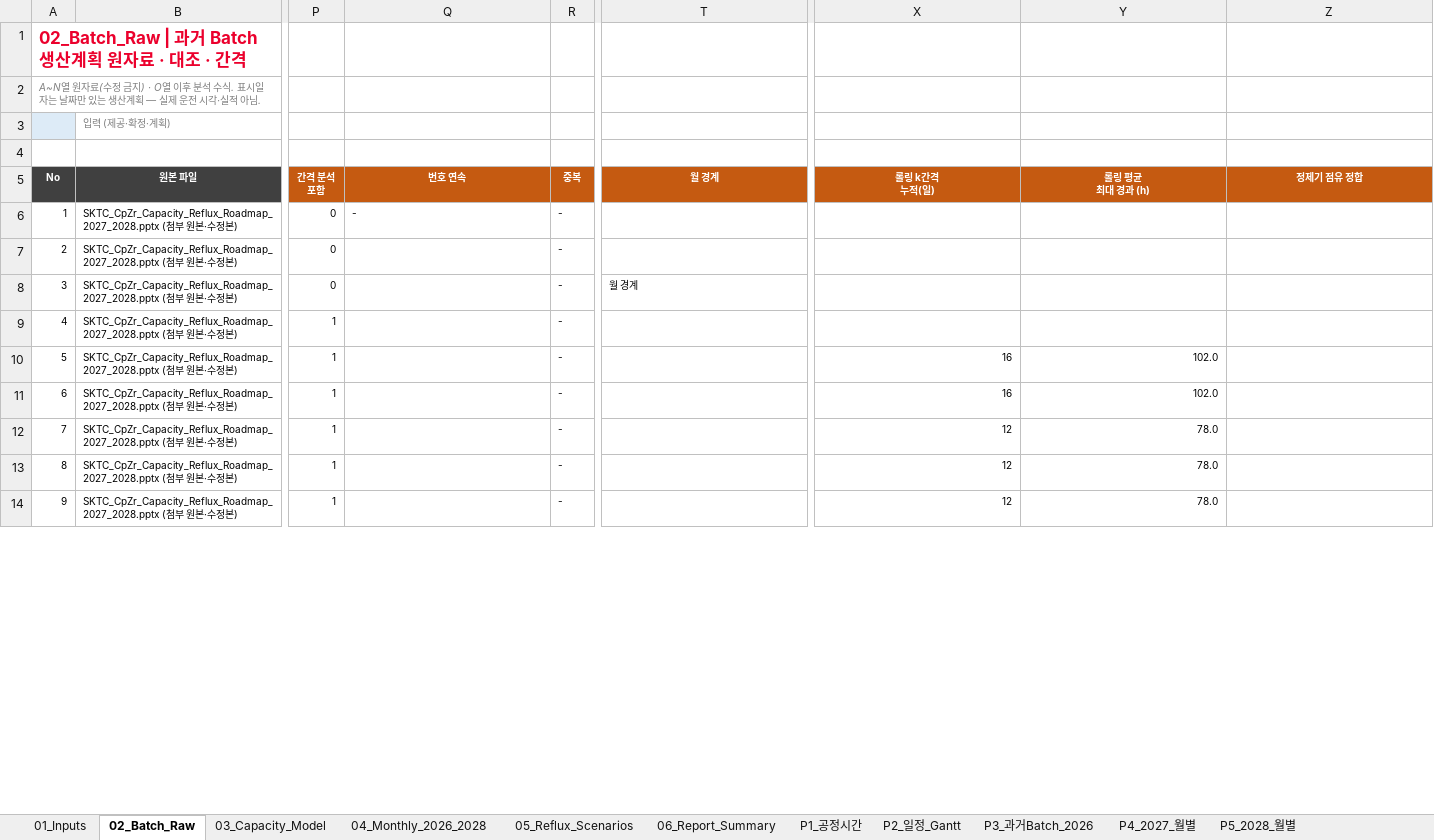
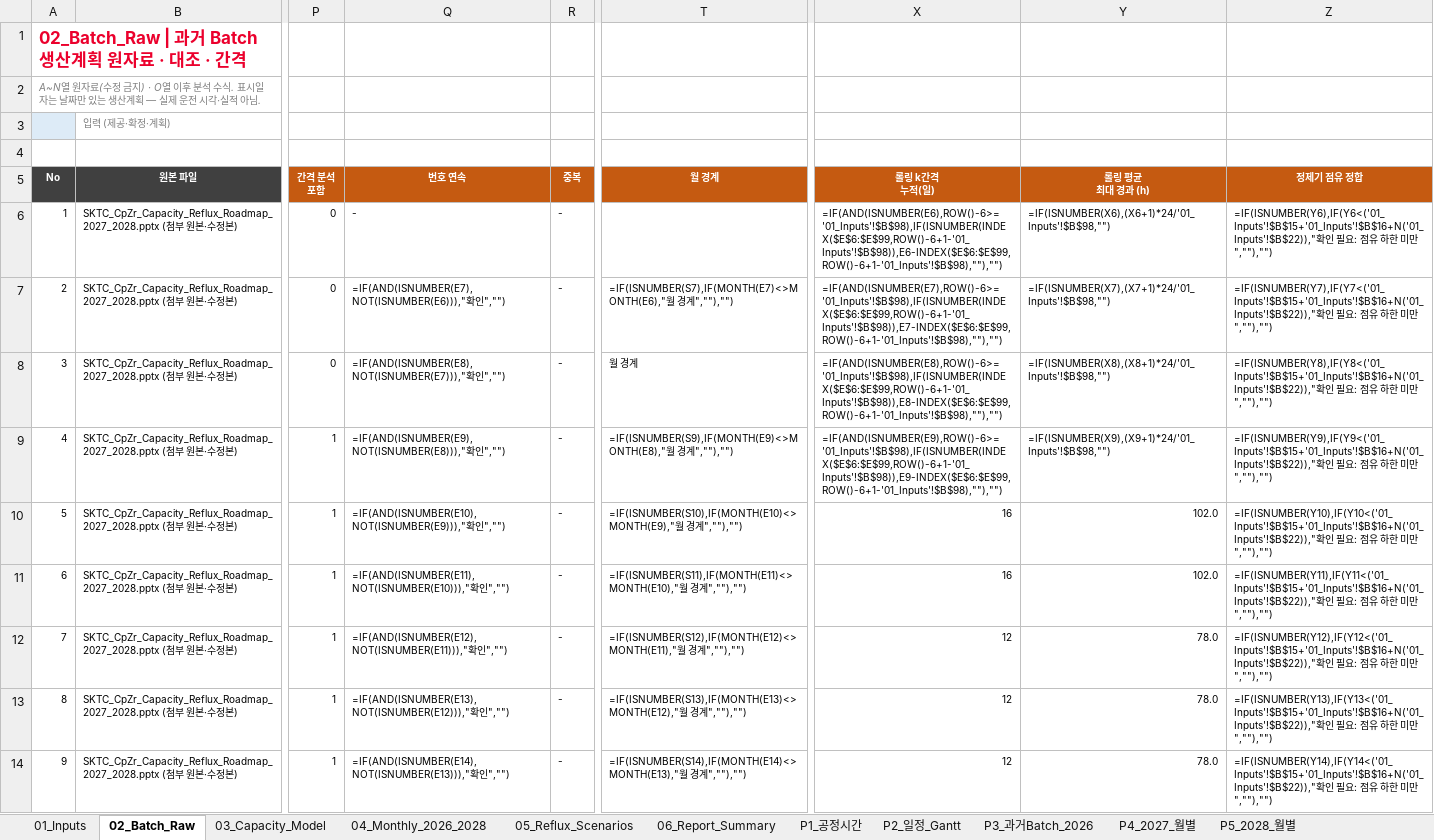
Before and after one commit to Jameskim25/-, an Excel workbook: SKTC_CpZr_Capacity_RawData_Calculation_2026_2028.xlsx, sheet 02_Batch_Raw, drawn as a sheet; only a part is shown, gaps mark what is left out; values as stored, in another font and other column widths than the file's, no borders; formulas without a stored value are shown as written; charts and pictures and conditional formats not drawn; the diff covers the shown part only; the diff names each change by its address in the sheet, - before the commit and + after, or states it on an @@ line.

```diff
--- a/SKTC_CpZr_Capacity_RawData_Calculation_2026_2028.xlsx (sheet 02_Batch_Raw)
+++ b/SKTC_CpZr_Capacity_RawData_Calculation_2026_2028.xlsx (sheet 02_Batch_Raw)
-X6 (롤링 k간격 누적(일)): (empty)
+X6 (롤링 k간격 누적(일)): =IF(AND(ISNUMBER(E6),ROW()-6>='01_Inputs'!$B$98),IF(ISNUMBER(INDEX($E$6:$E$99,ROW()-6+1-'01_Inputs'!$B$98)),E6-INDEX($E$6:$E$99,ROW()-6+1-'01_Inputs'!$B$98),""),"")
-Y6 (롤링 평균 최대 경과 (h)): (empty)
+Y6 (롤링 평균 최대 경과 (h)): =IF(ISNUMBER(X6),(X6+1)*24/'01_Inputs'!$B$98,"")
-Z6 (정제기 점유 정합): (empty)
+Z6 (정제기 점유 정합): =IF(ISNUMBER(Y6),IF(Y6<('01_Inputs'!$B$15+'01_Inputs'!$B$16+N('01_Inputs'!$B$22)),"확인 필요: 점유 하한 미만",""),"")
-Q7 (번호 연속): (empty)
+Q7 (번호 연속): =IF(AND(ISNUMBER(E7),NOT(ISNUMBER(E6))),"확인","")
-T7 (월 경계): (empty)
+T7 (월 경계): =IF(ISNUMBER(S7),IF(MONTH(E7)<>MONTH(E6),"월 경계",""),"")
-X7 (롤링 k간격 누적(일)): (empty)
+X7 (롤링 k간격 누적(일)): =IF(AND(ISNUMBER(E7),ROW()-6>='01_Inputs'!$B$98),IF(ISNUMBER(INDEX($E$6:$E$99,ROW()-6+1-'01_Inputs'!$B$98)),E7-INDEX($E$6:$E$99,ROW()-6+1-'01_Inputs'!$B$98),""),"")
-Y7 (롤링 평균 최대 경과 (h)): (empty)
+Y7 (롤링 평균 최대 경과 (h)): =IF(ISNUMBER(X7),(X7+1)*24/'01_Inputs'!$B$98,"")
-Z7 (정제기 점유 정합): (empty)
+Z7 (정제기 점유 정합): =IF(ISNUMBER(Y7),IF(Y7<('01_Inputs'!$B$15+'01_Inputs'!$B$16+N('01_Inputs'!$B$22)),"확인 필요: 점유 하한 미만",""),"")
-Q8 (번호 연속): (empty)
+Q8 (번호 연속): =IF(AND(ISNUMBER(E8),NOT(ISNUMBER(E7))),"확인","")
-X8 (롤링 k간격 누적(일)): (empty)
+X8 (롤링 k간격 누적(일)): =IF(AND(ISNUMBER(E8),ROW()-6>='01_Inputs'!$B$98),IF(ISNUMBER(INDEX($E$6:$E$99,ROW()-6+1-'01_Inputs'!$B$98)),E8-INDEX($E$6:$E$99,ROW()-6+1-'01_Inputs'!$B$98),""),"")
-Y8 (롤링 평균 최대 경과 (h)): (empty)
+Y8 (롤링 평균 최대 경과 (h)): =IF(ISNUMBER(X8),(X8+1)*24/'01_Inputs'!$B$98,"")
-Z8 (정제기 점유 정합): (empty)
+Z8 (정제기 점유 정합): =IF(ISNUMBER(Y8),IF(Y8<('01_Inputs'!$B$15+'01_Inputs'!$B$16+N('01_Inputs'!$B$22)),"확인 필요: 점유 하한 미만",""),"")
-Q9 (번호 연속): (empty)
+Q9 (번호 연속): =IF(AND(ISNUMBER(E9),NOT(ISNUMBER(E8))),"확인","")
-T9 (월 경계): (empty)
+T9 (월 경계): =IF(ISNUMBER(S9),IF(MONTH(E9)<>MONTH(E8),"월 경계",""),"")
-X9 (롤링 k간격 누적(일)): (empty)
+X9 (롤링 k간격 누적(일)): =IF(AND(ISNUMBER(E9),ROW()-6>='01_Inputs'!$B$98),IF(ISNUMBER(INDEX($E$6:$E$99,ROW()-6+1-'01_Inputs'!$B$98)),E9-INDEX($E$6:$E$99,ROW()-6+1-'01_Inputs'!$B$98),""),"")
-Y9 (롤링 평균 최대 경과 (h)): (empty)
+Y9 (롤링 평균 최대 경과 (h)): =IF(ISNUMBER(X9),(X9+1)*24/'01_Inputs'!$B$98,"")
-Z9 (정제기 점유 정합): (empty)
+Z9 (정제기 점유 정합): =IF(ISNUMBER(Y9),IF(Y9<('01_Inputs'!$B$15+'01_Inputs'!$B$16+N('01_Inputs'!$B$22)),"확인 필요: 점유 하한 미만",""),"")
-Q10 (번호 연속): (empty)
+Q10 (번호 연속): =IF(AND(ISNUMBER(E10),NOT(ISNUMBER(E9))),"확인","")
-T10 (월 경계): (empty)
+T10 (월 경계): =IF(ISNUMBER(S10),IF(MONTH(E10)<>MONTH(E9),"월 경계",""),"")
-Z10 (정제기 점유 정합): (empty)
+Z10 (정제기 점유 정합): =IF(ISNUMBER(Y10),IF(Y10<('01_Inputs'!$B$15+'01_Inputs'!$B$16+N('01_Inputs'!$B$22)),"확인 필요: 점유 하한 미만",""),"")
-Q11 (번호 연속): (empty)
+Q11 (번호 연속): =IF(AND(ISNUMBER(E11),NOT(ISNUMBER(E10))),"확인","")
-T11 (월 경계): (empty)
+T11 (월 경계): =IF(ISNUMBER(S11),IF(MONTH(E11)<>MONTH(E10),"월 경계",""),"")
-Z11 (정제기 점유 정합): (empty)
+Z11 (정제기 점유 정합): =IF(ISNUMBER(Y11),IF(Y11<('01_Inputs'!$B$15+'01_Inputs'!$B$16+N('01_Inputs'!$B$22)),"확인 필요: 점유 하한 미만",""),"")
-Q12 (번호 연속): (empty)
+Q12 (번호 연속): =IF(AND(ISNUMBER(E12),NOT(ISNUMBER(E11))),"확인","")
-T12 (월 경계): (empty)
+T12 (월 경계): =IF(ISNUMBER(S12),IF(MONTH(E12)<>MONTH(E11),"월 경계",""),"")
-Z12 (정제기 점유 정합): (empty)
+Z12 (정제기 점유 정합): =IF(ISNUMBER(Y12),IF(Y12<('01_Inputs'!$B$15+'01_Inputs'!$B$16+N('01_Inputs'!$B$22)),"확인 필요: 점유 하한 미만",""),"")
-Q13 (번호 연속): (empty)
+Q13 (번호 연속): =IF(AND(ISNUMBER(E13),NOT(ISNUMBER(E12))),"확인","")
-T13 (월 경계): (empty)
+T13 (월 경계): =IF(ISNUMBER(S13),IF(MONTH(E13)<>MONTH(E12),"월 경계",""),"")
-Z13 (정제기 점유 정합): (empty)
+Z13 (정제기 점유 정합): =IF(ISNUMBER(Y13),IF(Y13<('01_Inputs'!$B$15+'01_Inputs'!$B$16+N('01_Inputs'!$B$22)),"확인 필요: 점유 하한 미만",""),"")
-Q14 (번호 연속): (empty)
+Q14 (번호 연속): =IF(AND(ISNUMBER(E14),NOT(ISNUMBER(E13))),"확인","")
-T14 (월 경계): (empty)
+T14 (월 경계): =IF(ISNUMBER(S14),IF(MONTH(E14)<>MONTH(E13),"월 경계",""),"")
-Z14 (정제기 점유 정합): (empty)
+Z14 (정제기 점유 정합): =IF(ISNUMBER(Y14),IF(Y14<('01_Inputs'!$B$15+'01_Inputs'!$B$16+N('01_Inputs'!$B$22)),"확인 필요: 점유 하한 미만",""),"")
```
Also changed, not shown: 601 edited cells elsewhere in this sheet, sheet 03_Capacity_Model, sheet 04_Monthly_2026_2028, sheet P2_일정_Gantt, sheet 01_Inputs, sheet P3_과거Batch_2026, sheet P1_공정시간, 1 more sheet, formulas that keep their value, charts or pictures, 2 other files.
